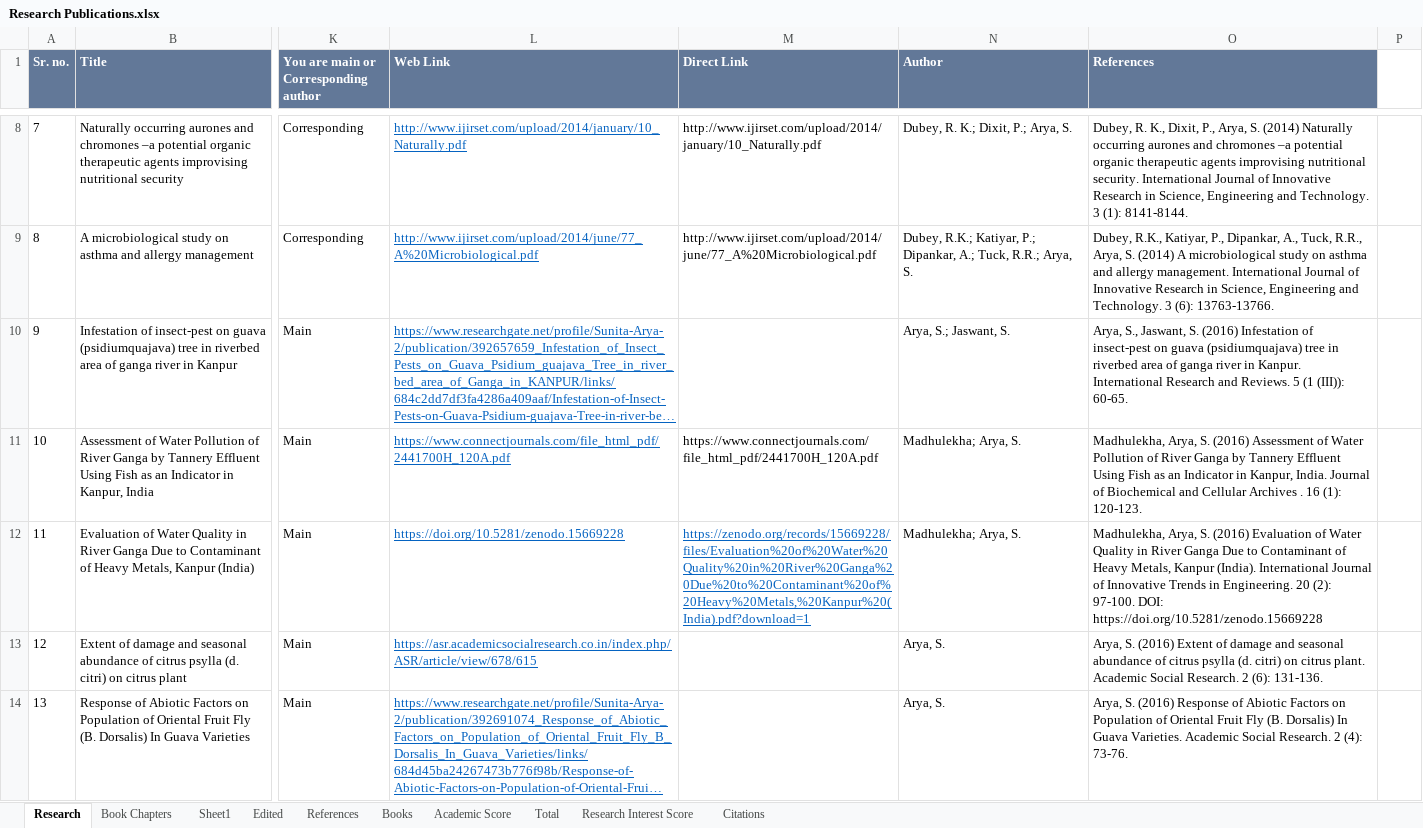
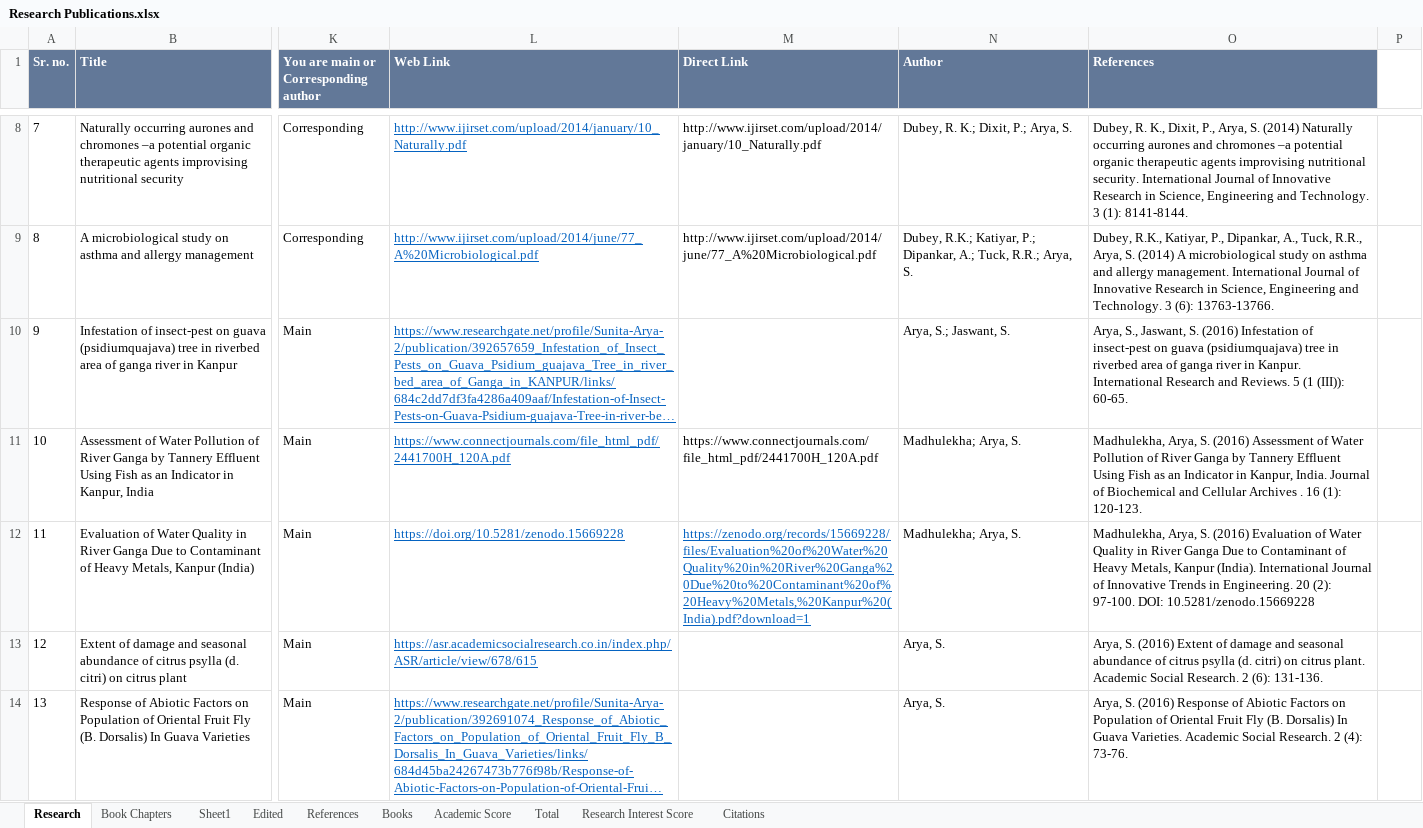
Before and after one commit to Ritwik-Sh/SunitaArya, an Excel workbook: public/db/Research Publications.xlsx, sheet Research, drawn as a sheet; only a part is shown, gaps mark what is left out; long unchanged cells end in …; values as stored, in another font and other column widths than the file's, no borders; the diff covers the shown part only; the diff names each change by its address in the sheet, - before the commit and + after, or states it on an @@ line.

```diff
--- a/public/db/Research Publications.xlsx (sheet Research)
+++ b/public/db/Research Publications.xlsx (sheet Research)
-O12 (References): …97-100. DOI: https://doi.org/10.5281/zenodo.15669228
+O12 (References): …97-100. DOI: 10.5281/zenodo.15669228
```
Also changed, not shown: 10 added rows, 74 edited cells and cell formats elsewhere in this sheet, formulas that keep their value, 11 other files.
